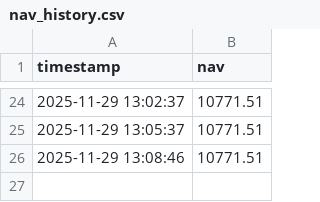
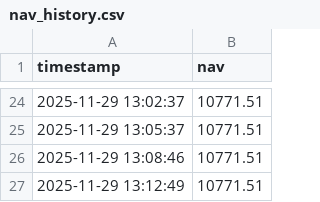
Before and after one commit to yuqiaowu/ai-crypto-agent, a CSV file: nav_history.csv, drawn as a sheet; only a part is shown, gaps mark what is left out; the diff names each change by its address in the sheet, - before the commit and + after, or states it on an @@ line.

```diff
--- a/nav_history.csv
+++ b/nav_history.csv
+row 27: 2025-11-29 13:12:49 | 10771.51
```
Also changed, not shown: 4 other files.
